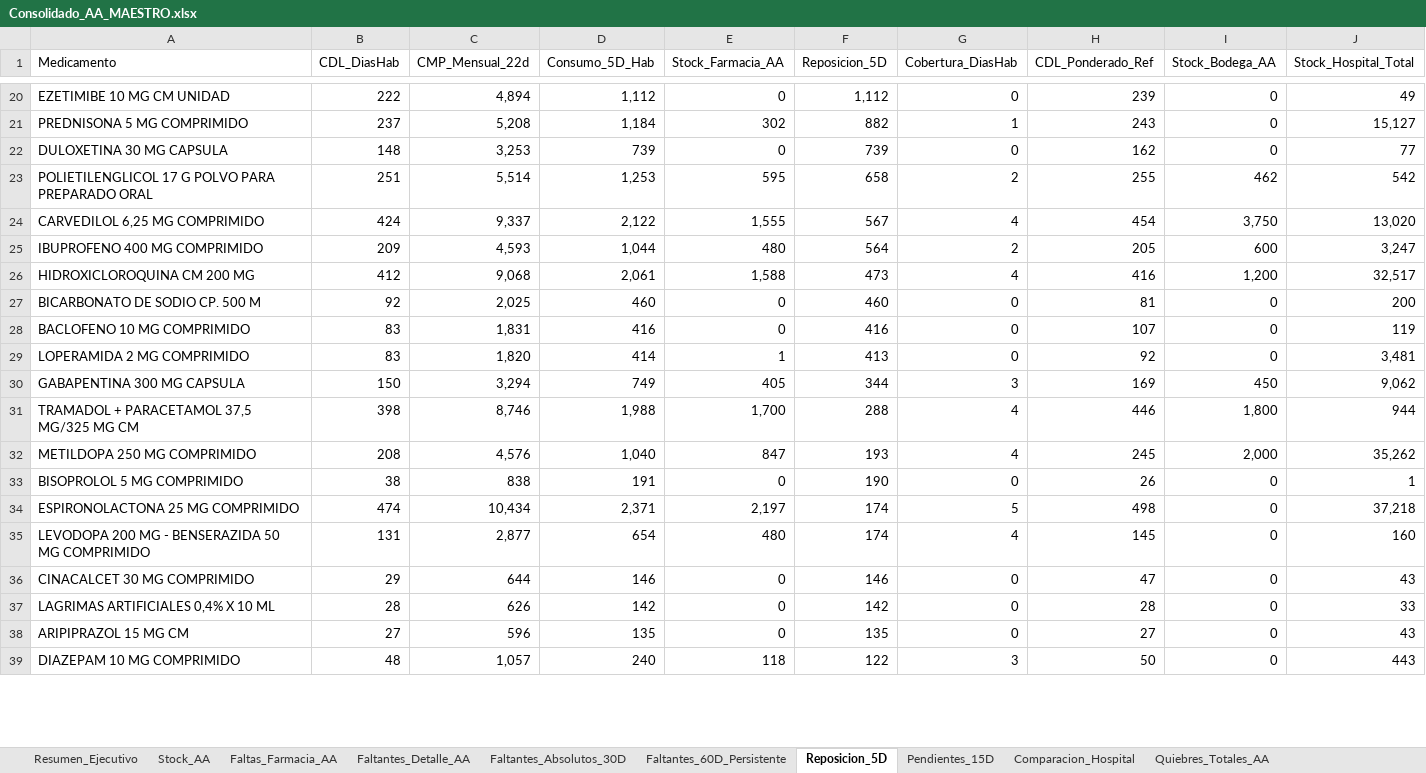
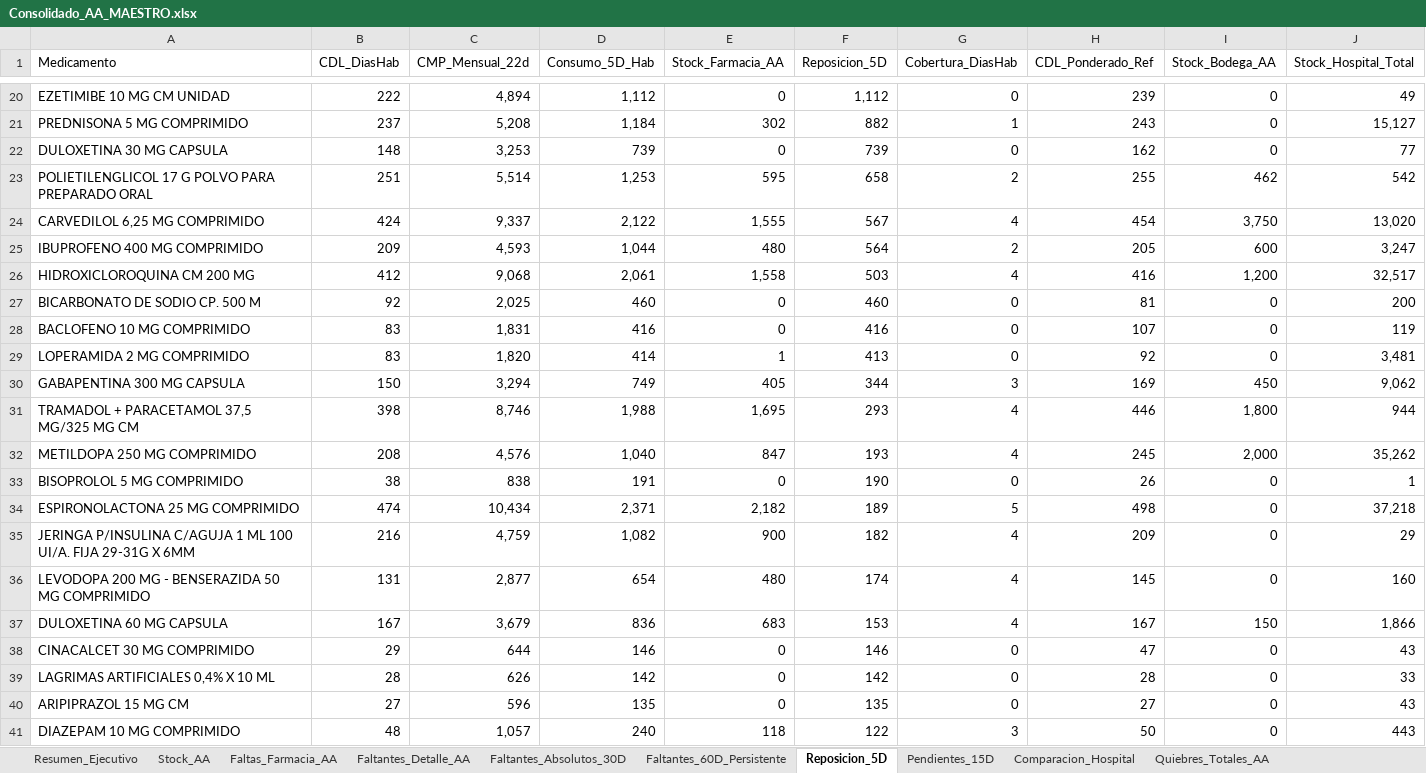
Before and after one commit to danielalfonsocc-rgb/maestro-aa-farmacia, an Excel workbook: Consolidado_AA_MAESTRO.xlsx, sheet Reposicion_5D, drawn as a sheet; only a part is shown, gaps mark what is left out; values as stored, in another font and other column widths than the file's, no cell formats; rows hold the shown columns only; the diff covers the shown part only; the diff names each change by its address in the sheet, - before the commit and + after, or states it on an @@ line.

```diff
--- a/Consolidado_AA_MAESTRO.xlsx (sheet Reposicion_5D)
+++ b/Consolidado_AA_MAESTRO.xlsx (sheet Reposicion_5D)
-E26 (Stock_Farmacia_AA): 1,588
+E26 (Stock_Farmacia_AA): 1,558
-F26 (Reposicion_5D): 473
+F26 (Reposicion_5D): 503
-E31 (Stock_Farmacia_AA): 1,700
+E31 (Stock_Farmacia_AA): 1,695
-F31 (Reposicion_5D): 288
+F31 (Reposicion_5D): 293
-E34 (Stock_Farmacia_AA): 2,197
+E34 (Stock_Farmacia_AA): 2,182
-F34 (Reposicion_5D): 174
+F34 (Reposicion_5D): 189
+row 35: JERINGA P/INSULINA C/AGUJA 1 ML 100 UI/A. FIJA 29-31G X 6MM | 216 | 4,759 | 1,082 | 900 | 182 | 4 | 209 | 0 | 29
+row 37: DULOXETINA 60 MG CAPSULA | 167 | 3,679 | 836 | 683 | 153 | 4 | 167 | 150 | 1,866
```
Also changed, not shown: 7 added rows, 8 removed rows, 3 moved rows and 16 edited cells elsewhere in this sheet, sheet Auditoria_Homologacion, sheet SGLI_Estres, sheet Pedido_Farm_Bodega, sheet Comparacion_Hospital, sheet Stock_AA, sheet Consumo_Mensual, 13 more sheets, cell formats, Resumen_Pedidos_AA.xlsx, 1 other file.
